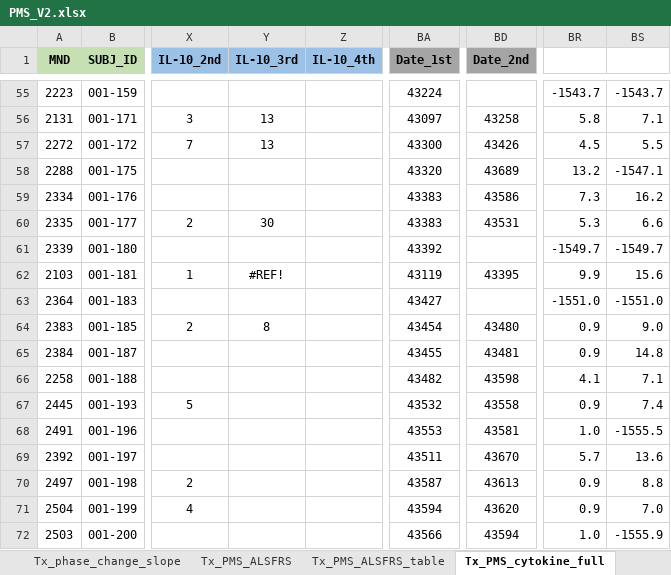
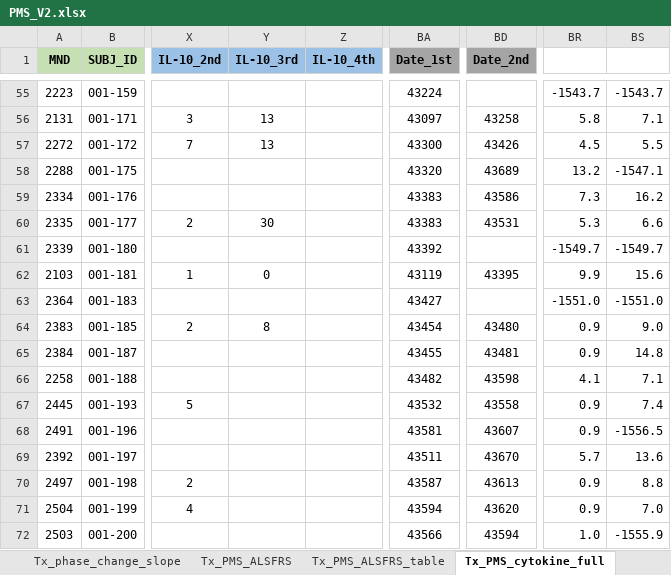
Before and after one commit to cian21/Corestem-project---RMAT-analysis, an Excel workbook: Data/Rawdata/PMS_V2.xlsx, sheet Tx_PMS_cytokine_full, drawn as a sheet; only a part is shown, gaps mark what is left out; values as stored, in another font and other column widths than the file's, no borders; the diff names each change by its address in the sheet, - before the commit and + after, or states it on an @@ line.

```diff
--- a/Data/Rawdata/PMS_V2.xlsx (sheet Tx_PMS_cytokine_full)
+++ b/Data/Rawdata/PMS_V2.xlsx (sheet Tx_PMS_cytokine_full)
-Y62 (IL-10_3rd): #REF!
+Y62 (IL-10_3rd): 0
-BA68 (Date_1st): 43553
+BA68 (Date_1st): 43581
-BD68 (Date_2nd): 43581
+BD68 (Date_2nd): 43607
-BR68: 1.0
+BR68: 0.9
-BS68: -1555.5
+BS68: -1556.5
```
Also changed, not shown: sheet Tx_PMS_ALSFRS_table, sheet Tx_PMS_ALSFRS, sheet Tx_phase_change_slope, 7 other files.
